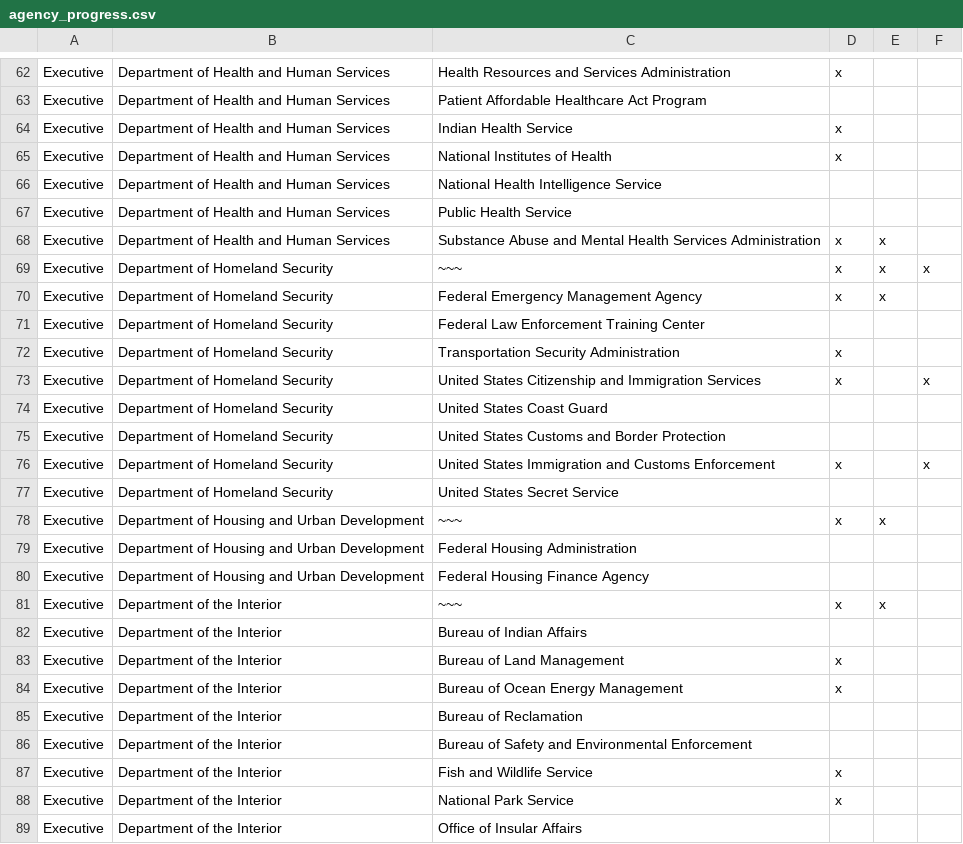
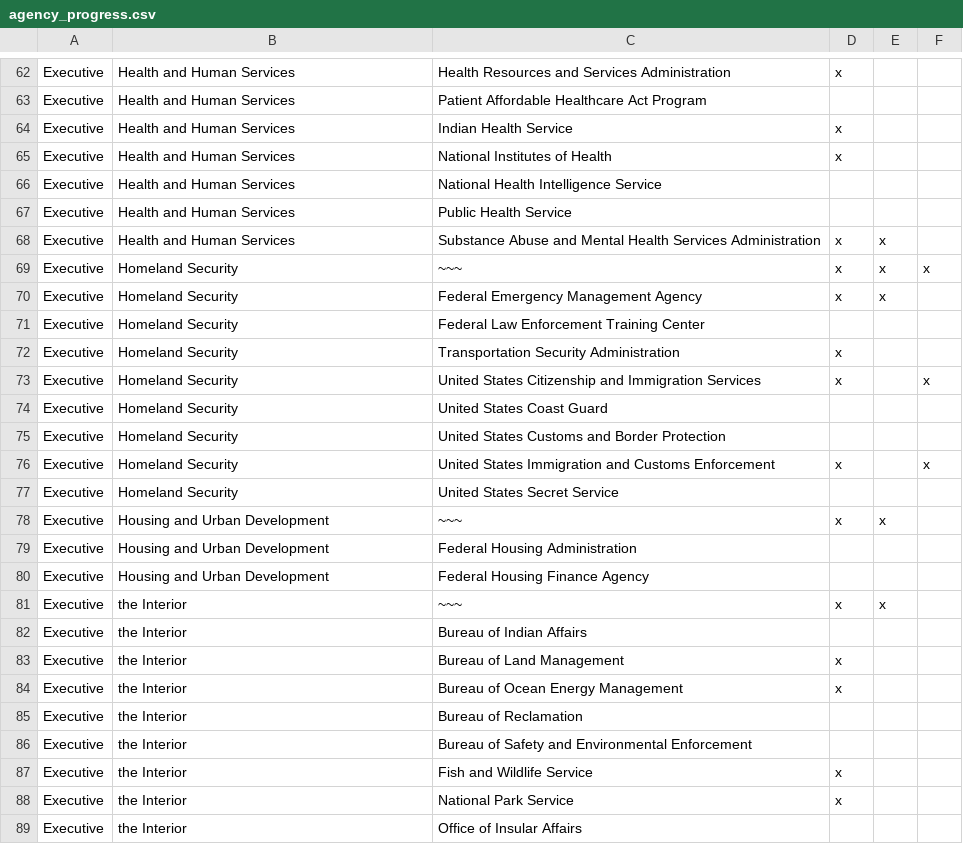
Before and after one commit to 18F/API-All-the-X, a CSV file: _data/agency_progress.csv, drawn as a sheet; only a part is shown, gaps mark what is left out; the diff covers the shown part only; the diff names each change by its address in the sheet, - before the commit and + after, or states it on an @@ line.

Commit message:
Removing 'Department of'

```diff
--- a/_data/agency_progress.csv
+++ b/_data/agency_progress.csv
-B62:B68: Department of Health and Human Services
+B62:B68: Health and Human Services
-B69:B77: Department of Homeland Security
+B69:B77: Homeland Security
-B78:B80: Department of Housing and Urban Development
+B78:B80: Housing and Urban Development
-B81:B89: Department of the Interior
+B81:B89: the Interior
```
Also changed, not shown: 126 edited cells elsewhere in this file.
